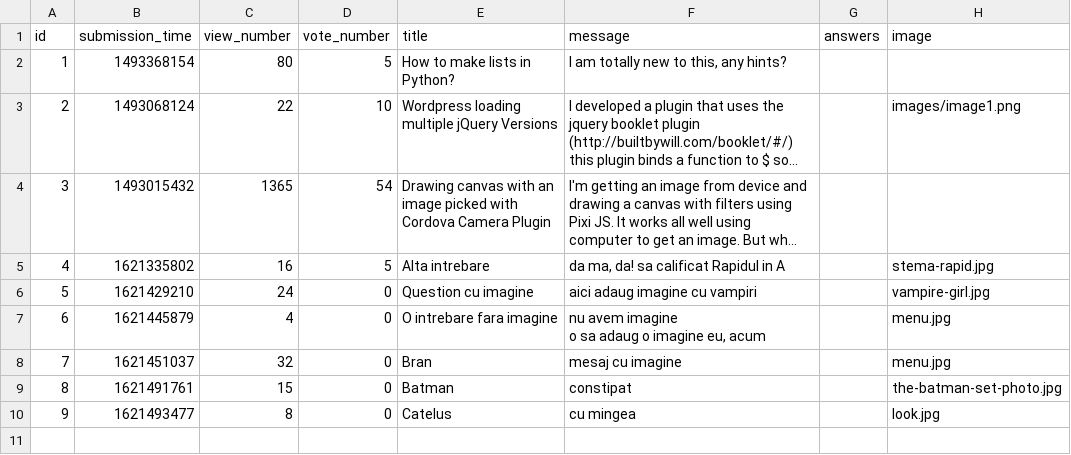
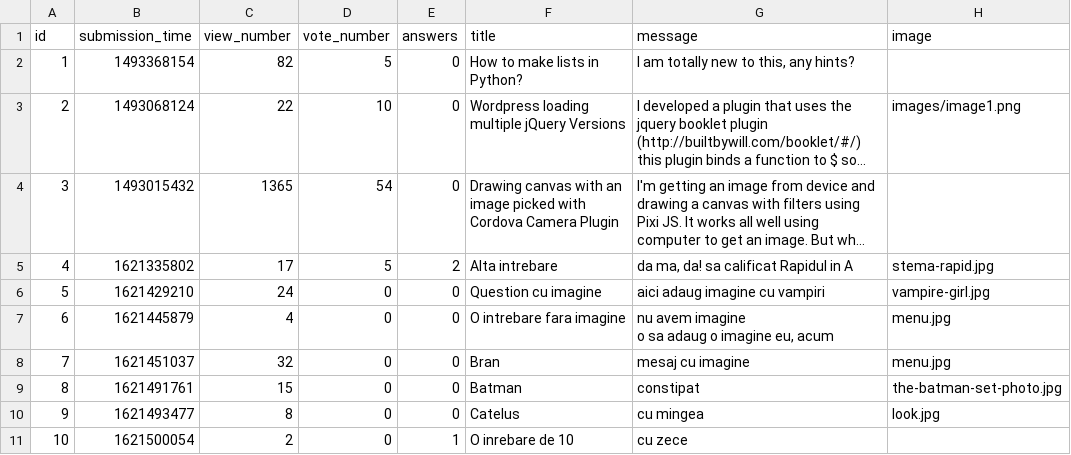
Before and after one commit to vladghinea/Yolp, a CSV file: sample_data/question.csv, drawn as a sheet; long unchanged cells end in …; removed rows and columns are numbered as before the commit, all else as after; the diff names each change by its address in the sheet, - before the commit and + after, or states it on an @@ line.

```diff
--- a/sample_data/question.csv
+++ b/sample_data/question.csv
+column E (answers), rows 2-10: 0 | 0 | 0 | 2 | 0 | 0 | 0 | 0 | 0
-column G (answers), empty
-C2 (view_number): 80
+C2 (view_number): 82
-C5 (view_number): 16
+C5 (view_number): 17
+row 11: 10 | 1621500054 | 2 | 0 | 1 | O inrebare de 10 | cu zece
```
Also changed, not shown: sample_data/answer.csv, 2 other files.
